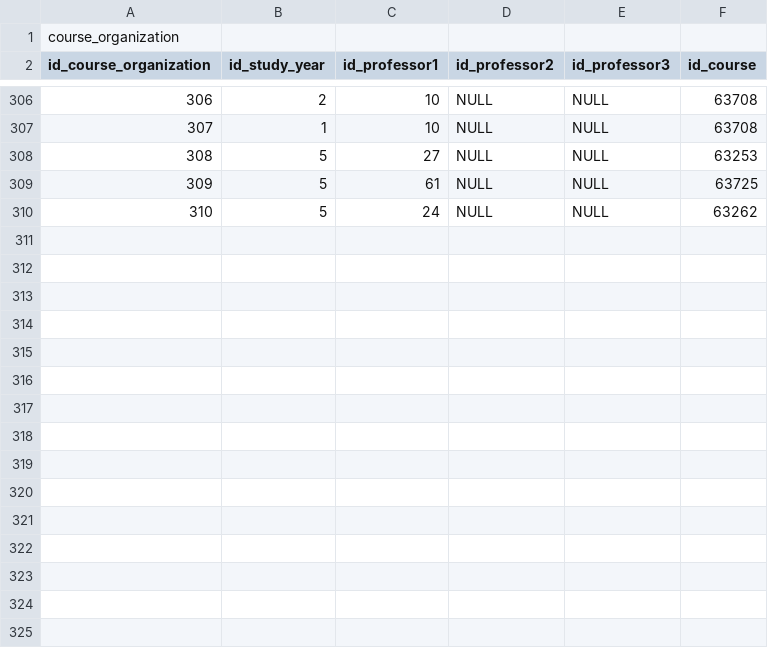
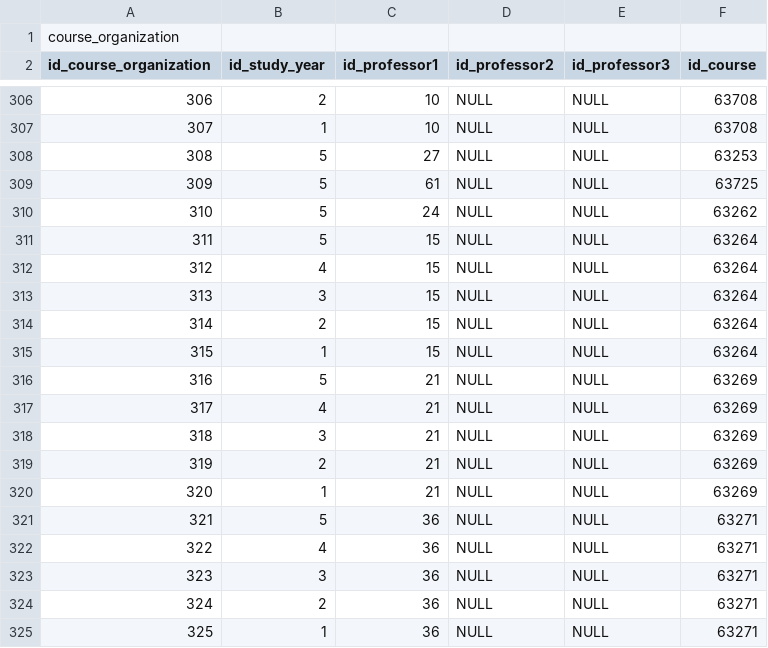
Before and after one commit to matejklemen/sis-backend, a CSV file: entities/src/main/resources/11-izvajanje-predmetov.csv, drawn as a sheet; only a part is shown, gaps mark what is left out; the diff names each change by its address in the sheet, - before the commit and + after, or states it on an @@ line.

Commit message:
Added missing course organizations (SPO, RGTI, OO)

```diff
--- a/entities/src/main/resources/11-izvajanje-predmetov.csv
+++ b/entities/src/main/resources/11-izvajanje-predmetov.csv
+row 311: 311 | 5 | 15 | NULL | NULL | 63264
+row 312: 312 | 4 | 15 | NULL | NULL | 63264
+row 313: 313 | 3 | 15 | NULL | NULL | 63264
+row 314: 314 | 2 | 15 | NULL | NULL | 63264
+row 315: 315 | 1 | 15 | NULL | NULL | 63264
+row 316: 316 | 5 | 21 | NULL | NULL | 63269
+row 317: 317 | 4 | 21 | NULL | NULL | 63269
+row 318: 318 | 3 | 21 | NULL | NULL | 63269
+row 319: 319 | 2 | 21 | NULL | NULL | 63269
+row 320: 320 | 1 | 21 | NULL | NULL | 63269
+row 321: 321 | 5 | 36 | NULL | NULL | 63271
+row 322: 322 | 4 | 36 | NULL | NULL | 63271
+row 323: 323 | 3 | 36 | NULL | NULL | 63271
+row 324: 324 | 2 | 36 | NULL | NULL | 63271
+row 325: 325 | 1 | 36 | NULL | NULL | 63271
```
Also changed, not shown: 1 other file.
